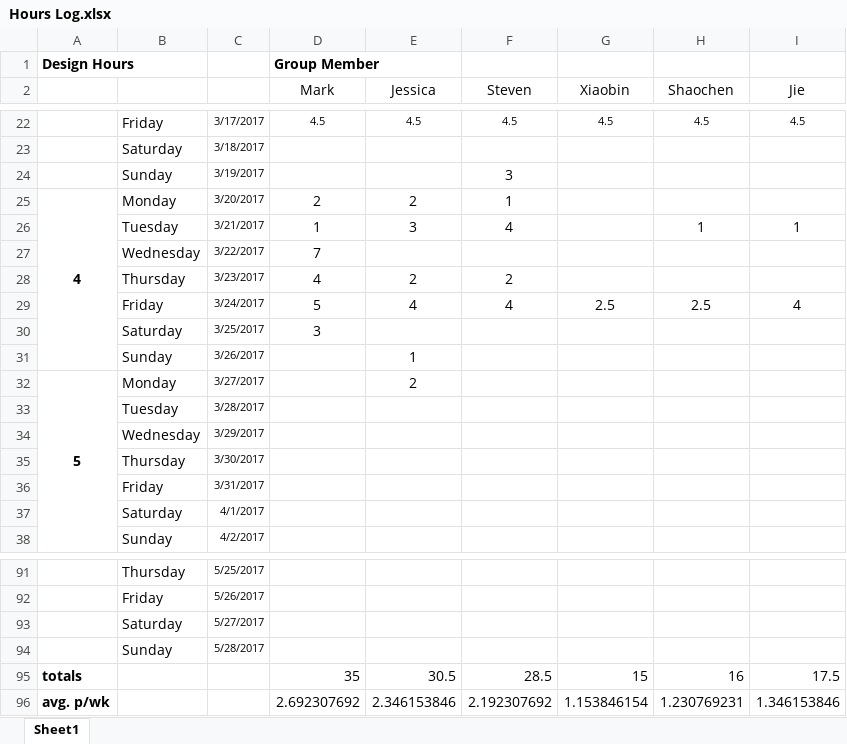
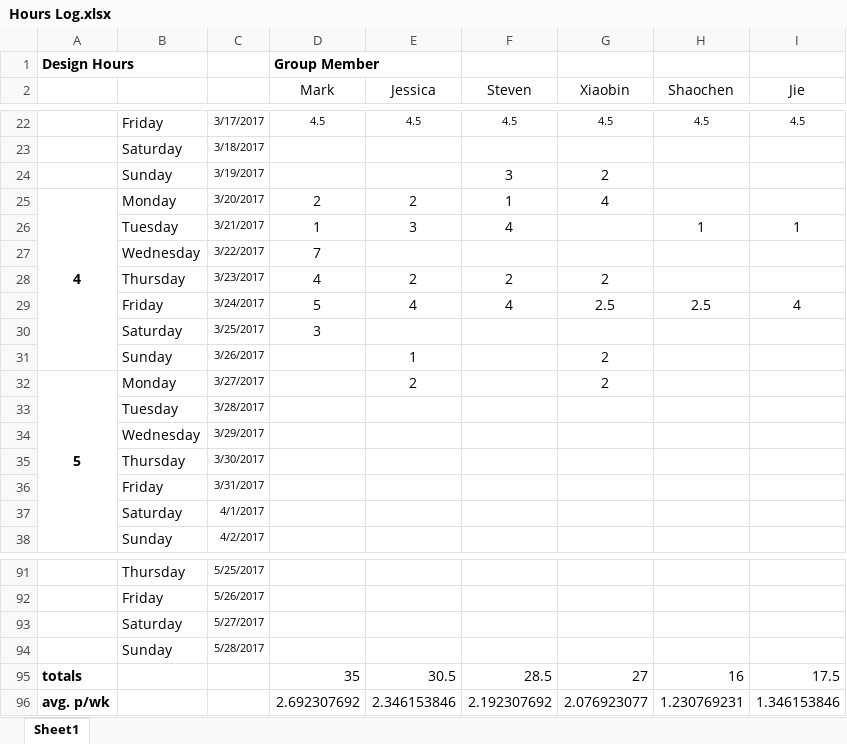
Before and after one commit to sbardz/ELEC5551-Design-Project-Team-12, an Excel workbook: Hours Log.xlsx, sheet Sheet1, drawn as a sheet; only a part is shown, gaps mark what is left out; values as stored, in another font and other column widths than the file's, no borders; conditional formats not drawn; the diff names each change by its address in the sheet, - before the commit and + after, or states it on an @@ line.

Commit message:
Add files via upload

```diff
--- a/Hours Log.xlsx (sheet Sheet1)
+++ b/Hours Log.xlsx (sheet Sheet1)
-G24 (Xiaobin): (empty)
+G24 (Xiaobin): 2
-G25 (Xiaobin): (empty)
+G25 (Xiaobin): 4
-G28 (Xiaobin): (empty)
+G28 (Xiaobin): 2
-G31:G32 (Xiaobin): (empty)
+G31:G32 (Xiaobin): 2
-G95 (Xiaobin): 15
+G95 (Xiaobin): 27
-G96 (Xiaobin): 1.153846154
+G96 (Xiaobin): 2.076923077
```
